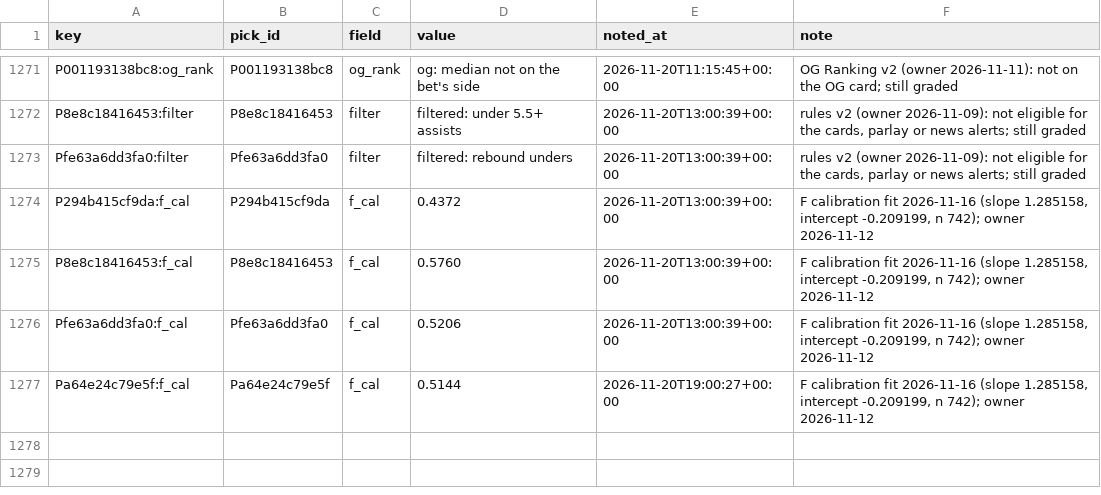
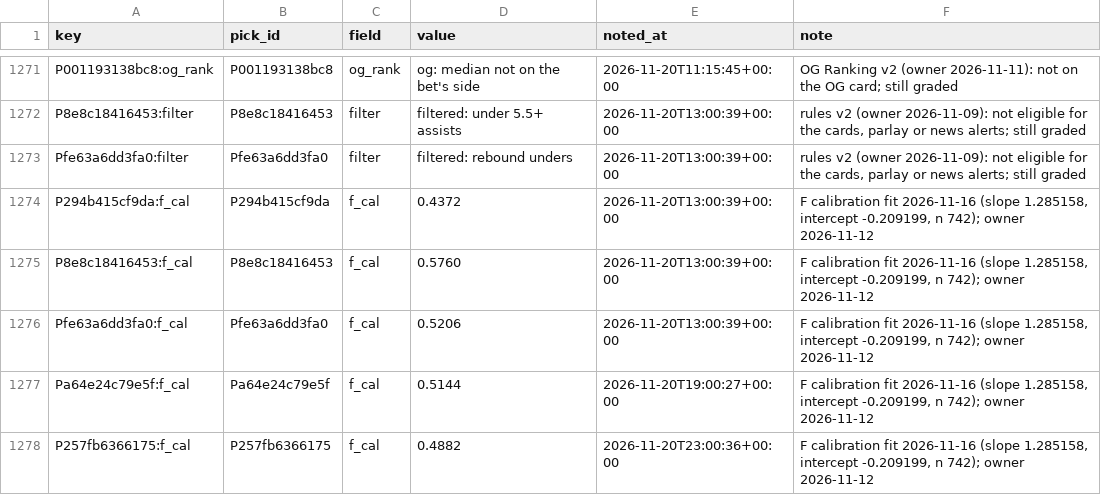
Before and after one commit to PirateKingInc/test-m11, a CSV file: ledger/annotations.csv, drawn as a sheet; only a part is shown, gaps mark what is left out.

```diff
--- a/ledger/annotations.csv
+++ b/ledger/annotations.csv
@@ -1277 +1277,2 @@ Pfe63a6dd3fa0:f_cal,Pfe63a6dd3fa0,f_cal,0.5206,2026-11-20T13:00:39+00:00,"F cali
 Pa64e24c79e5f:f_cal,Pa64e24c79e5f,f_cal,0.5144,2026-11-20T19:00:27+00:00,"F calibration fit 2026-11-16 (slope 1.285158, intercept -0.209199, n 742); owner 2026-11-12"
+P257fb6366175:f_cal,P257fb6366175,f_cal,0.4882,2026-11-20T23:00:36+00:00,"F calibration fit 2026-11-16 (slope 1.285158, intercept -0.209199, n 742); owner 2026-11-12"
```
Also changed, not shown: ledger/labels.csv, ledger/picks.csv, 2 other files.
